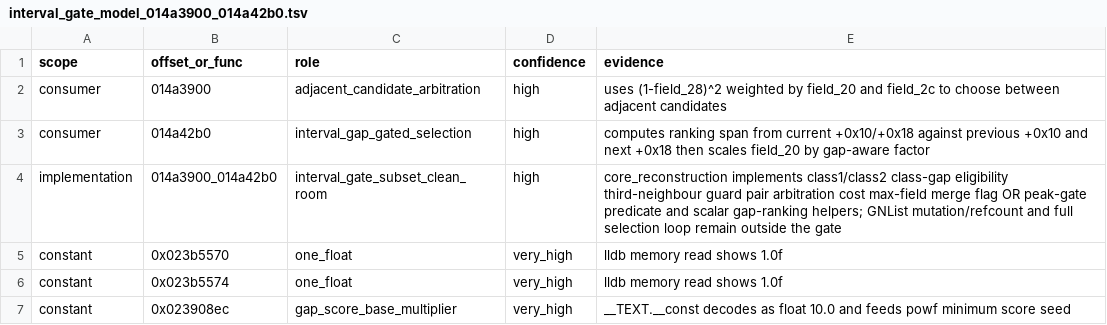
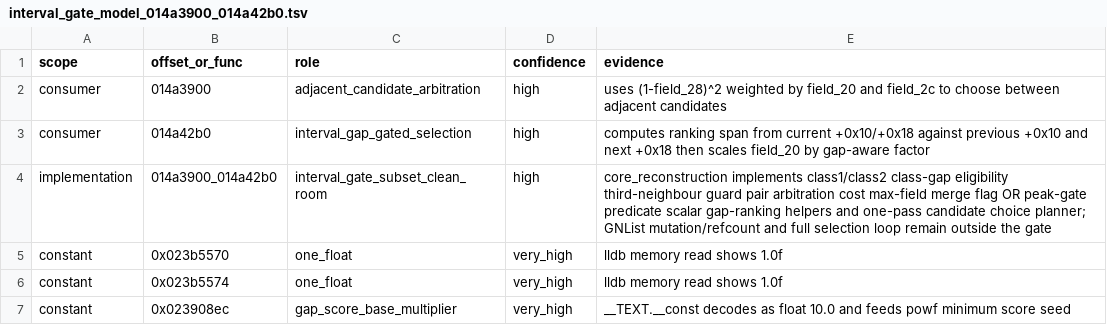
Before and after one commit to MichaelxBelmonte/progettoreverse, a TSV file: data/interval_gate_model_014a3900_014a42b0.tsv, drawn as a sheet; only a part is shown.

```diff
--- a/data/interval_gate_model_014a3900_014a42b0.tsv
+++ b/data/interval_gate_model_014a3900_014a42b0.tsv
@@ -3,3 +3,3 @@ consumer	014a3900	adjacent_candidate_arbitration	high	uses (1-field_28)^2 weight
 consumer	014a42b0	interval_gap_gated_selection	high	computes ranking span from current +0x10/+0x18 against previous +0x10 and next +0x18 then scales field_20 by gap-aware factor
-implementation	014a3900_014a42b0	interval_gate_subset_clean_room	high	core_reconstruction implements class1/class2 class-gap eligibility third-neighbour guard pair arbitration cost max-field merge flag OR peak-gate predicate and scalar gap-ranking helpers; GNList mutation/refcount and full selection loop remain outside the gate
+implementation	014a3900_014a42b0	interval_gate_subset_clean_room	high	core_reconstruction implements class1/class2 class-gap eligibility third-neighbour guard pair arbitration cost max-field merge flag OR peak-gate predicate scalar gap-ranking helpers and one-pass candidate choice planner; GNList mutation/refcount and full selection loop remain outside the gate
 constant	0x023b5570	one_float	very_high	lldb memory read shows 1.0f
```
Also changed, not shown: data/murawnoteseparation_family_014ba950_014ba9e0_014a3550.tsv, 8 other files.
